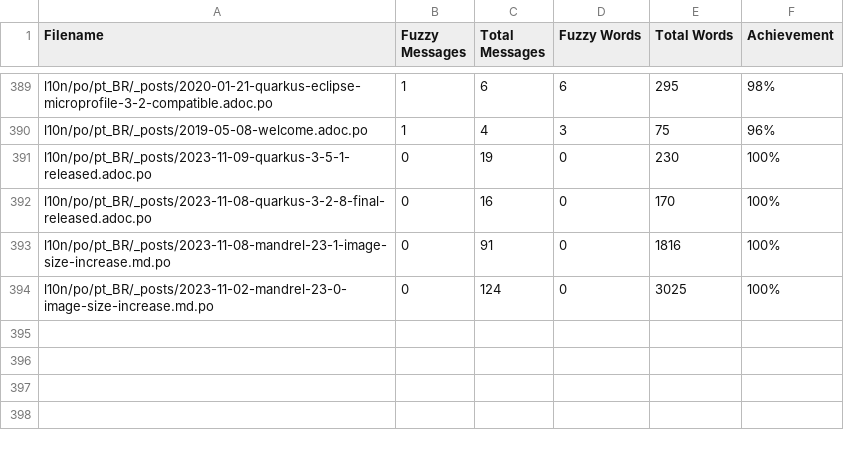
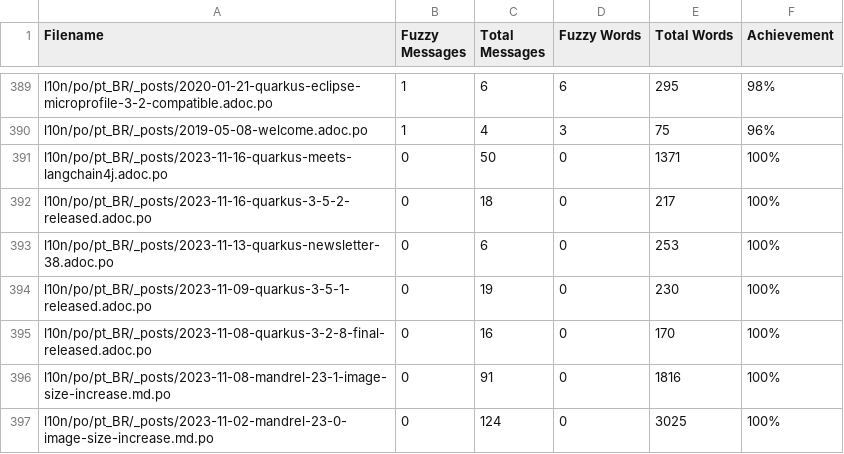
Before and after one commit to ynojima/pt.quarkus.io, a CSV file: l10n/stats/posts-translation.csv, drawn as a sheet; only a part is shown, gaps mark what is left out; the diff names each change by its address in the sheet, - before the commit and + after, or states it on an @@ line.

Commit message:
Update translation stats

```diff
--- a/l10n/stats/posts-translation.csv
+++ b/l10n/stats/posts-translation.csv
+row 391: l10n/po/pt_BR/_posts/2023-11-16-quarkus-meets-langchain4j.adoc.po | 0 | 50 | 0 | 1371 | 100%
+row 392: l10n/po/pt_BR/_posts/2023-11-16-quarkus-3-5-2-released.adoc.po | 0 | 18 | 0 | 217 | 100%
+row 393: l10n/po/pt_BR/_posts/2023-11-13-quarkus-newsletter-38.adoc.po | 0 | 6 | 0 | 253 | 100%
```
Also changed, not shown: l10n/stats/3.2-guides-translation.csv, l10n/stats/latest-guides-translation.csv, 2 other files.
